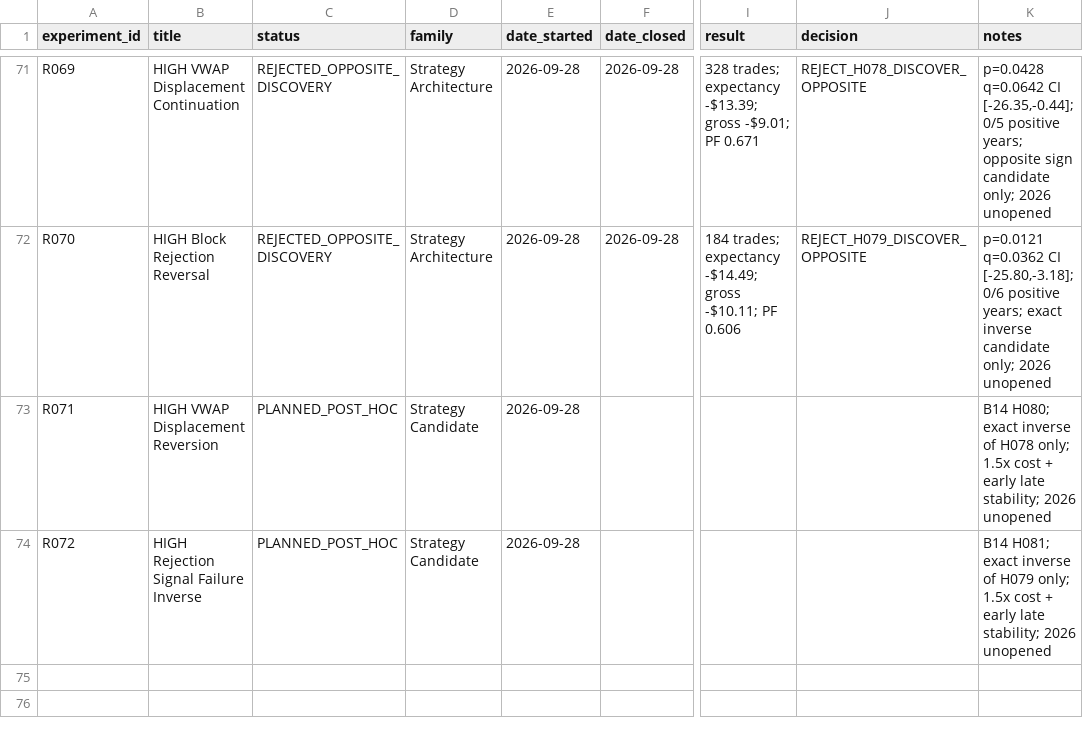
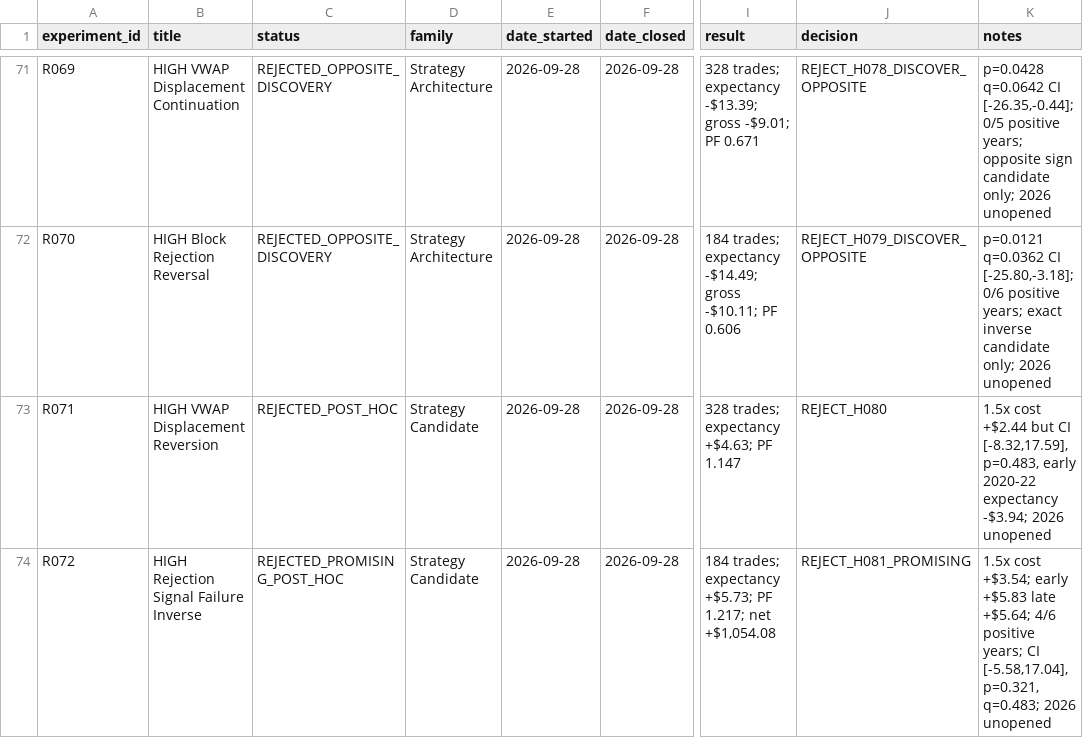
Before and after one commit to rgentil2/MES-Trading-Research, a CSV file: research/experiment_registry.csv, drawn as a sheet; only a part is shown, gaps mark what is left out; the diff names each change by its address in the sheet, - before the commit and + after, or states it on an @@ line.

Commit message:
Close B14 and record directional-alpha stage gate

```diff
--- a/research/experiment_registry.csv
+++ b/research/experiment_registry.csv
-C73 (status): PLANNED_POST_HOC
+C73 (status): REJECTED_POST_HOC
-F73:F74 (date_closed): (empty)
+F73:F74 (date_closed): 2026-09-28
-I73 (result): (empty)
+I73 (result): 328 trades; expectancy +$4.63; PF 1.147
-J73 (decision): (empty)
+J73 (decision): REJECT_H080
-K73 (notes): B14 H080; exact inverse of H078 only; 1.5x cost + early late stability; 2026 unopened
+K73 (notes): 1.5x cost +$2.44 but CI [-8.32,17.59], p=0.483, early 2020-22 expectancy -$3.94; 2026 unopened
-C74 (status): PLANNED_POST_HOC
+C74 (status): REJECTED_PROMISING_POST_HOC
-I74 (result): (empty)
+I74 (result): 184 trades; expectancy +$5.73; PF 1.217; net +$1,054.08
-J74 (decision): (empty)
+J74 (decision): REJECT_H081_PROMISING
-K74 (notes): B14 H081; exact inverse of H079 only; 1.5x cost + early late stability; 2026 unopened
+K74 (notes): 1.5x cost +$3.54; early +$5.83 late +$5.64; 4/6 positive years; CI [-5.58,17.04], p=0.321, q=0.483; 2026 unopened
```
Also changed, not shown: 7 other files.
